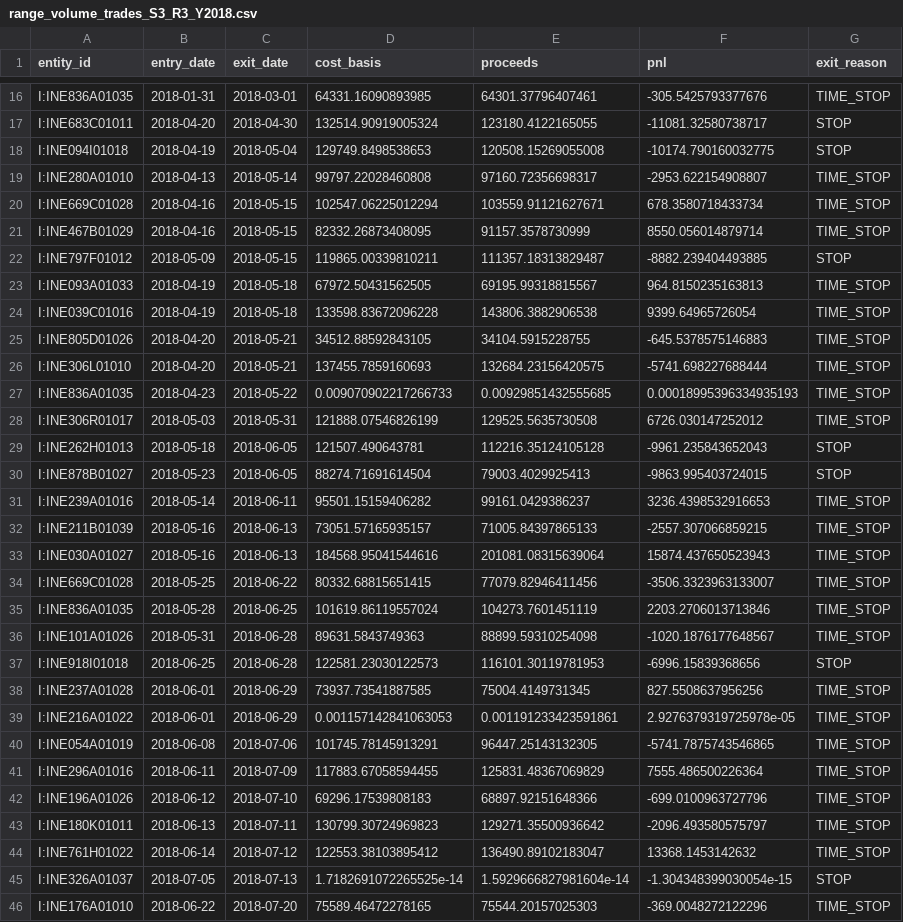
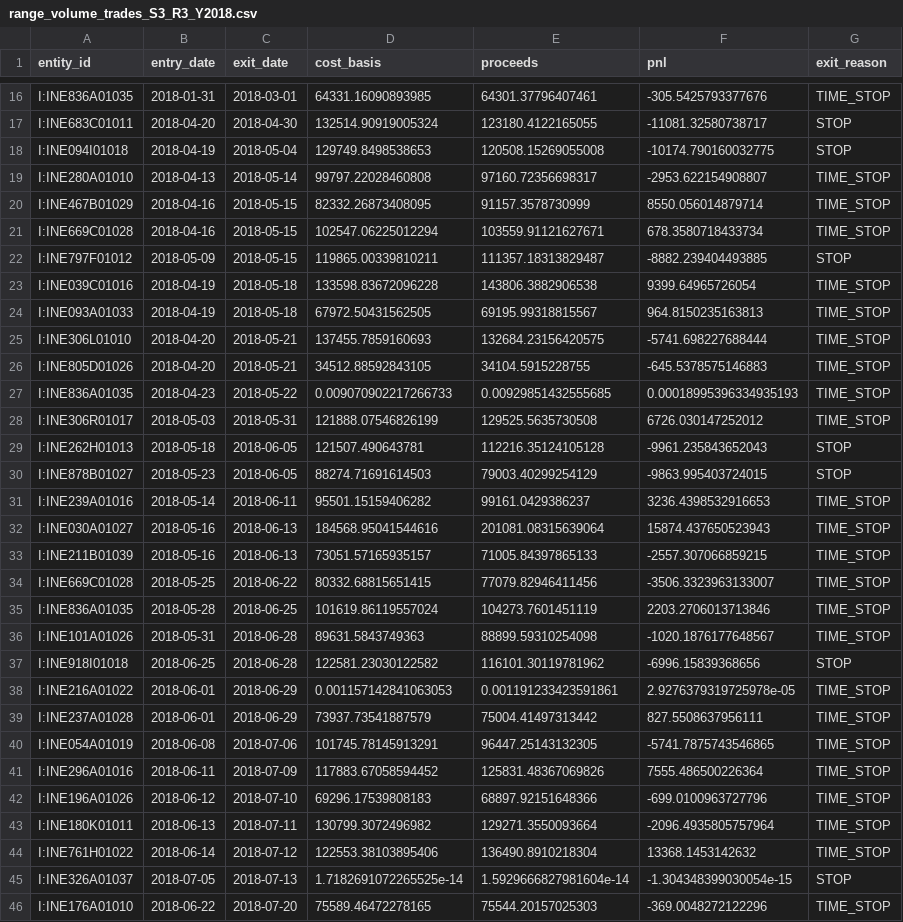
Before and after one commit to RamziRahim/Falcon, a CSV file: data/range_volume_trades_S3_R3_Y2018.csv, drawn as a sheet; only a part is shown, gaps mark what is left out; the diff covers the shown part only.

```diff
--- a/data/range_volume_trades_S3_R3_Y2018.csv
+++ b/data/range_volume_trades_S3_R3_Y2018.csv
@@ -19,9 +19,9 @@ I:INE094I01018,2018-04-19,2018-05-04,129749.8498538653,120508.15269055008,-10174
 I:INE280A01010,2018-04-13,2018-05-14,99797.22028460808,97160.72356698317,-2953.622154908807,TIME_STOP
+I:INE467B01029,2018-04-16,2018-05-15,82332.26873408095,91157.3578730999,8550.056014879714,TIME_STOP
 I:INE669C01028,2018-04-16,2018-05-15,102547.06225012294,103559.91121627671,678.3580718433734,TIME_STOP
-I:INE467B01029,2018-04-16,2018-05-15,82332.26873408095,91157.3578730999,8550.056014879714,TIME_STOP
 I:INE797F01012,2018-05-09,2018-05-15,119865.00339810211,111357.18313829487,-8882.239404493885,STOP
+I:INE039C01016,2018-04-19,2018-05-18,133598.83672096228,143806.3882906538,9399.64965726054,TIME_STOP
 I:INE093A01033,2018-04-19,2018-05-18,67972.50431562505,69195.99318815567,964.8150235163813,TIME_STOP
-I:INE039C01016,2018-04-19,2018-05-18,133598.83672096228,143806.3882906538,9399.64965726054,TIME_STOP
+I:INE306L01010,2018-04-20,2018-05-21,137455.7859160693,132684.23156420575,-5741.698227688444,TIME_STOP
 I:INE805D01026,2018-04-20,2018-05-21,34512.88592843105,34104.5915228755,-645.5378575146883,TIME_STOP
-I:INE306L01010,2018-04-20,2018-05-21,137455.7859160693,132684.23156420575,-5741.698227688444,TIME_STOP
 I:INE836A01035,2018-04-23,2018-05-22,0.009070902217266733,0.00929851432555685,0.00018995396334935193,TIME_STOP
@@ -29,6 +29,6 @@ I:INE306R01017,2018-05-03,2018-05-31,121888.07546826199,129525.5635730508,6726.0
 I:INE262H01013,2018-05-18,2018-06-05,121507.490643781,112216.35124105128,-9961.235843652043,STOP
-I:INE878B01027,2018-05-23,2018-06-05,88274.71691614504,79003.4029925413,-9863.995403724015,STOP
+I:INE878B01027,2018-05-23,2018-06-05,88274.71691614503,79003.40299254129,-9863.995403724015,STOP
 I:INE239A01016,2018-05-14,2018-06-11,95501.15159406282,99161.0429386237,3236.4398532916653,TIME_STOP
+I:INE030A01027,2018-05-16,2018-06-13,184568.95041544616,201081.08315639064,15874.437650523943,TIME_STOP
 I:INE211B01039,2018-05-16,2018-06-13,73051.57165935157,71005.84397865133,-2557.307066859215,TIME_STOP
-I:INE030A01027,2018-05-16,2018-06-13,184568.95041544616,201081.08315639064,15874.437650523943,TIME_STOP
 I:INE669C01028,2018-05-25,2018-06-22,80332.68815651415,77079.82946411456,-3506.3323963133007,TIME_STOP
@@ -36,10 +36,10 @@ I:INE836A01035,2018-05-28,2018-06-25,101619.86119557024,104273.7601451119,2203.2
 I:INE101A01026,2018-05-31,2018-06-28,89631.5843749363,88899.59310254098,-1020.1876177648567,TIME_STOP
-I:INE918I01018,2018-06-25,2018-06-28,122581.23030122573,116101.30119781953,-6996.15839368656,STOP
-I:INE237A01028,2018-06-01,2018-06-29,73937.73541887585,75004.4149731345,827.5508637956256,TIME_STOP
+I:INE918I01018,2018-06-25,2018-06-28,122581.23030122582,116101.30119781962,-6996.15839368656,STOP
 I:INE216A01022,2018-06-01,2018-06-29,0.001157142841063053,0.001191233423591861,2.9276379319725978e-05,TIME_STOP
+I:INE237A01028,2018-06-01,2018-06-29,73937.73541887579,75004.41497313442,827.5508637956111,TIME_STOP
 I:INE054A01019,2018-06-08,2018-07-06,101745.78145913291,96447.25143132305,-5741.7875743546865,TIME_STOP
-I:INE296A01016,2018-06-11,2018-07-09,117883.67058594455,125831.48367069829,7555.486500226364,TIME_STOP
+I:INE296A01016,2018-06-11,2018-07-09,117883.67058594452,125831.48367069826,7555.486500226364,TIME_STOP
 I:INE196A01026,2018-06-12,2018-07-10,69296.17539808183,68897.92151648366,-699.0100963727796,TIME_STOP
-I:INE180K01011,2018-06-13,2018-07-11,130799.30724969823,129271.35500936642,-2096.493580575797,TIME_STOP
-I:INE761H01022,2018-06-14,2018-07-12,122553.38103895412,136490.89102183047,13368.1453142632,TIME_STOP
+I:INE180K01011,2018-06-13,2018-07-11,130799.3072496982,129271.3550093664,-2096.4935805757964,TIME_STOP
+I:INE761H01022,2018-06-14,2018-07-12,122553.38103895406,136490.8910218304,13368.1453142632,TIME_STOP
 I:INE326A01037,2018-07-05,2018-07-13,1.7182691072265525e-14,1.5929666827981604e-14,-1.304348399030054e-15,STOP
```
Also changed, not shown: 2 moved rows and 29 edited cells elsewhere in this file, data/range_volume_trades_FM_R2_Y2018.csv, data/range_volume_trades_FM_R3_Y2018.csv, 10 other files.
